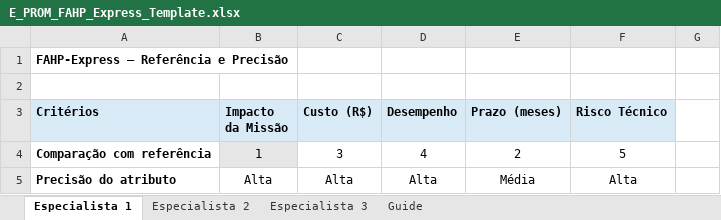
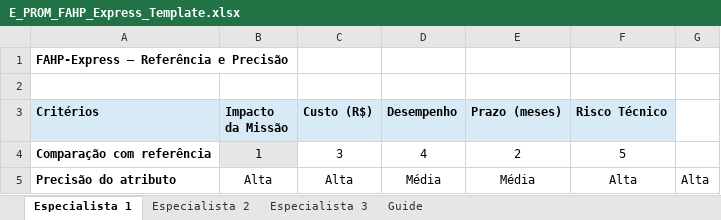
Before and after one commit to IgorxSenaxMelo/E-PROM, an Excel workbook: templates/E_PROM_FAHP_Express_Template.xlsx, sheet Especialista 1, drawn as a sheet; values as stored, in another font and other column widths than the file's, no borders; the diff names each change by its address in the sheet, - before the commit and + after, or states it on an @@ line.

```diff
--- a/templates/E_PROM_FAHP_Express_Template.xlsx (sheet Especialista 1)
+++ b/templates/E_PROM_FAHP_Express_Template.xlsx (sheet Especialista 1)
-D5 (Desempenho): Alta
+D5 (Desempenho): Média
-G5: (empty)
+G5: Alta
```
Also changed, not shown: sheet Especialista 3, sheet Especialista 2, 4 other files.
